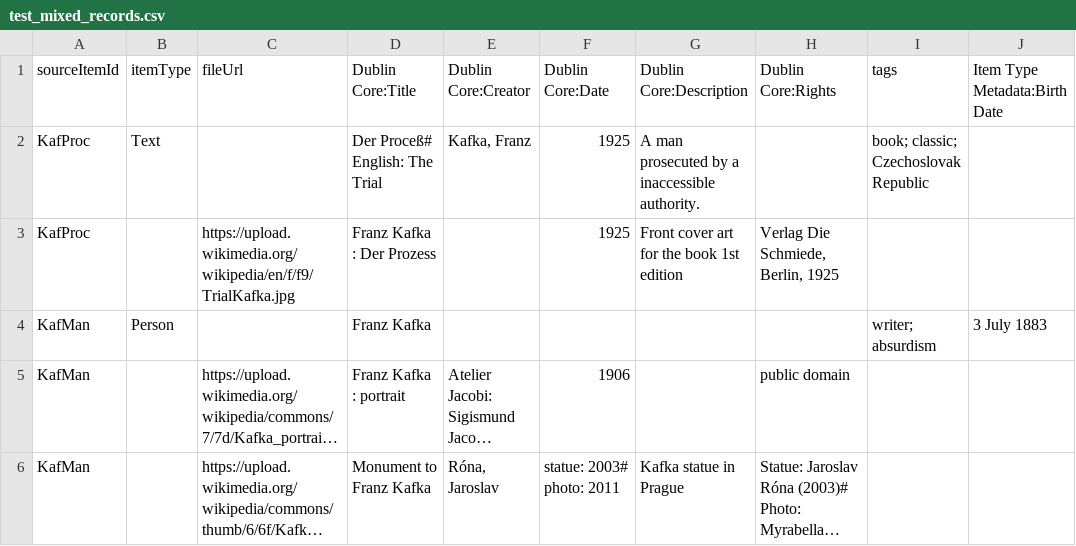
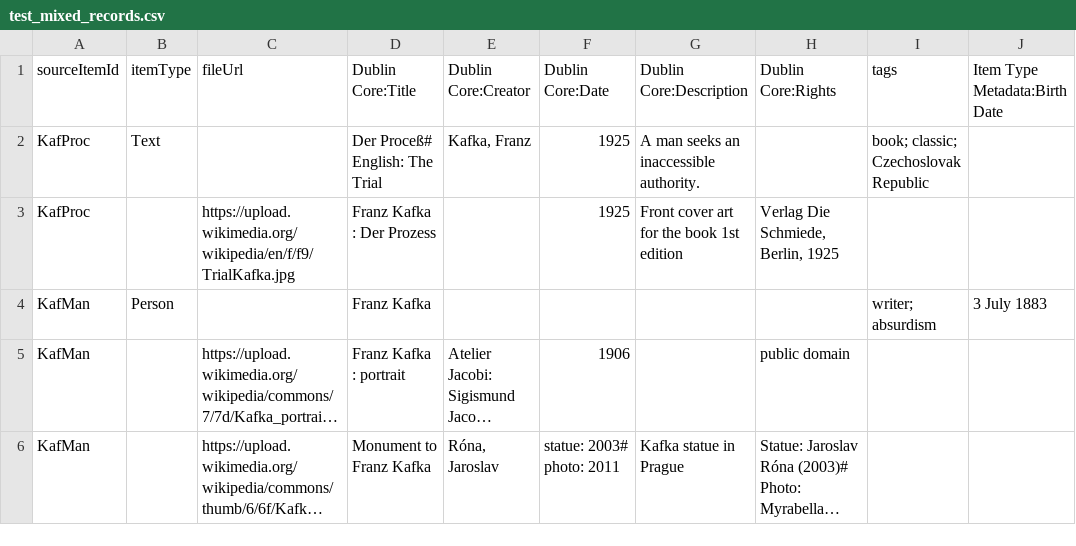
Before and after one commit to omeka/plugin-CsvImport, a CSV file: csv_files/test_mixed_records.csv, drawn as a sheet; only a part is shown; long unchanged cells end in …; the diff names each change by its address in the sheet, - before the commit and + after, or states it on an @@ line.

```diff
--- a/csv_files/test_mixed_records.csv
+++ b/csv_files/test_mixed_records.csv
-G2 (Dublin Core:Description): A man prosecuted by a inaccessible authority.
+G2 (Dublin Core:Description): A man seeks an inaccessible authority.
```
Also changed, not shown: 6 other files.
